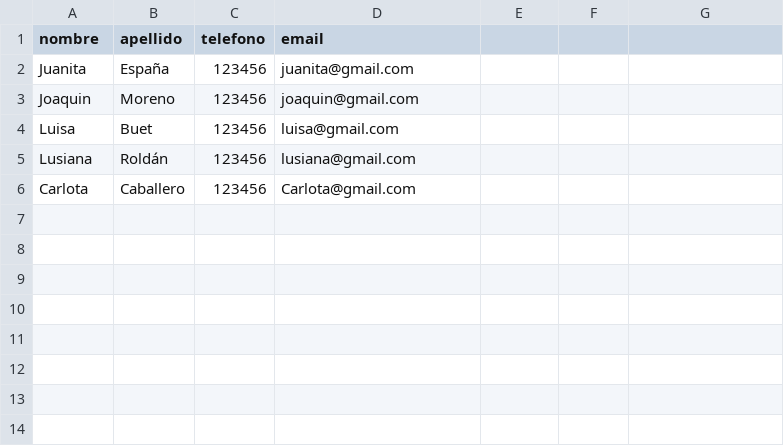
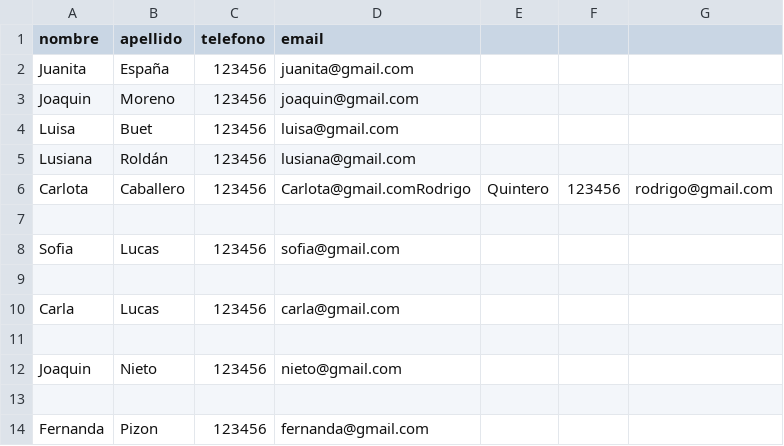
Before and after one commit to Miles-Arts/pythonTech, a CSV file: python/misionn.csv, drawn as a sheet.

```diff
--- a/python/misionn.csv
+++ b/python/misionn.csv
@@ -5,2 +5,10 @@ Luisa, Buet, 123456, luisa@gmail.com
 Lusiana, Roldán, 123456, lusiana@gmail.com
-Carlota, Caballero, 123456, Carlota@gmail.com
+Carlota, Caballero, 123456, Carlota@gmail.comRodrigo,Quintero,123456,rodrigo@gmail.com
+
+Sofia,Lucas,123456,sofia@gmail.com
+
+Carla,Lucas,123456,carla@gmail.com
+
+Joaquin,Nieto,123456,nieto@gmail.com
+
+Fernanda,Pizon,123456,fernanda@gmail.com
```
Also changed, not shown: 2 other files.
